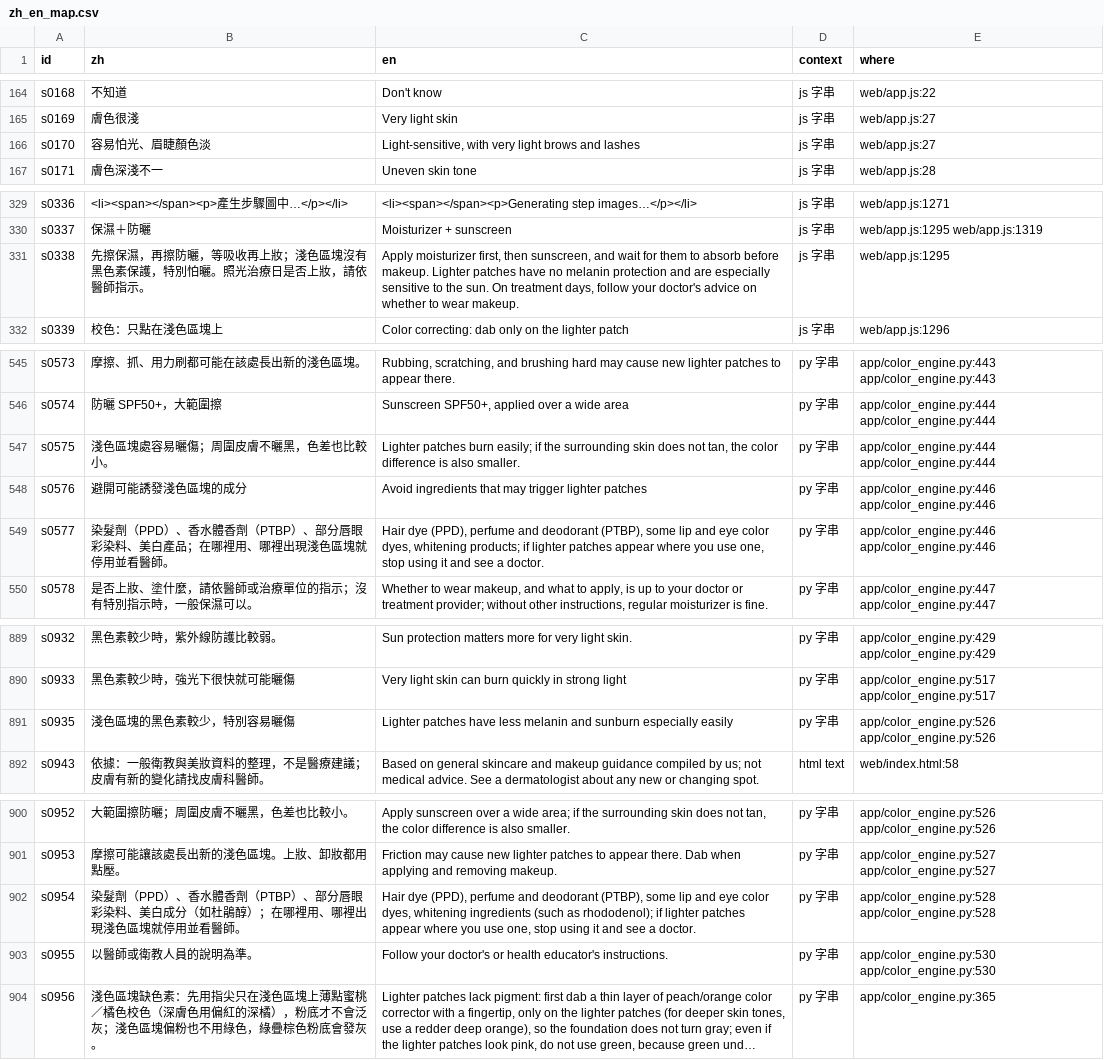
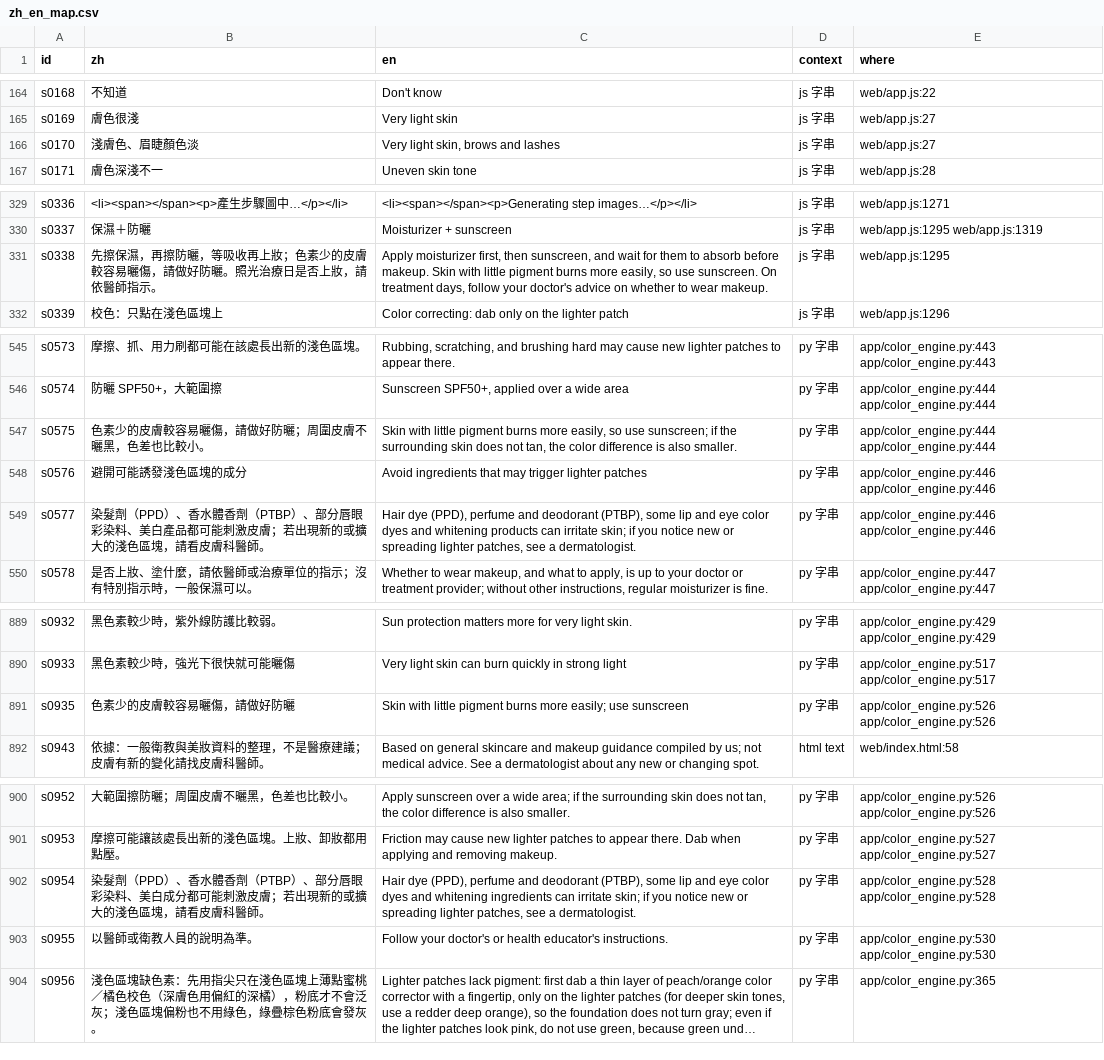
Before and after one commit to jiarong0423/goodglow-try-on, a CSV file: docs/i18n/zh_en_map.csv, drawn as a sheet; only a part is shown, gaps mark what is left out; long unchanged cells end in ….

Commit message:
Plain wording: sunscreen and skin-care advice without pigment or ingredient claims, entry card without a health label, README without group framing

```diff
--- a/docs/i18n/zh_en_map.csv
+++ b/docs/i18n/zh_en_map.csv
@@ -165,3 +165,3 @@ s0168,不知道,Don't know,js 字串,web/app.js:22
 s0169,膚色很淺,Very light skin,js 字串,web/app.js:27
-s0170,容易怕光、眉睫顏色淡,"Light-sensitive, with very light brows and lashes",js 字串,web/app.js:27
+s0170,淺膚色、眉睫顏色淡,"Very light skin, brows and lashes",js 字串,web/app.js:27
 s0171,膚色深淺不一,Uneven skin tone,js 字串,web/app.js:28
@@ -330,3 +330,3 @@ s0336,<li><span></span><p>產生步驟圖中…</p></li>,<li><span></span><p>Gen
 s0337,保濕＋防曬,Moisturizer + sunscreen,js 字串,web/app.js:1295 web/app.js:1319
-s0338,先擦保濕，再擦防曬，等吸收再上妝；淺色區塊沒有黑色素保護，特別怕曬。照光治療日是否上妝，請依醫師指示。,"Apply moisturizer first, then sunscreen, and wait for them to absorb before makeup. Lighter patches have no melanin protection and are especially sensitive to the sun. On treatment days, follow your doctor's advice on whether to wear makeup.",js 字串,web/app.js:1295
+s0338,先擦保濕，再擦防曬，等吸收再上妝；色素少的皮膚較容易曬傷，請做好防曬。照光治療日是否上妝，請依醫師指示。,"Apply moisturizer first, then sunscreen, and wait for them to absorb before makeup. Skin with little pigment burns more easily, so use sunscreen. On treatment days, follow your doctor's advice on whether to wear makeup.",js 字串,web/app.js:1295
 s0339,校色：只點在淺色區塊上,Color correcting: dab only on the lighter patch,js 字串,web/app.js:1296
@@ -546,5 +546,5 @@ s0573,摩擦、抓、用力刷都可能在該處長出新的淺色區塊。,"Rub
 s0574,防曬 SPF50+，大範圍擦,"Sunscreen SPF50+, applied over a wide area",py 字串,app/color_engine.py:444 app/color_engine.py:444
-s0575,淺色區塊處容易曬傷；周圍皮膚不曬黑，色差也比較小。,"Lighter patches burn easily; if the surrounding skin does not tan, the color difference is also smaller.",py 字串,app/color_engine.py:444 app/color_engine.py:444
+s0575,色素少的皮膚較容易曬傷，請做好防曬；周圍皮膚不曬黑，色差也比較小。,"Skin with little pigment burns more easily, so use sunscreen; if the surrounding skin does not tan, the color difference is also smaller.",py 字串,app/color_engine.py:444 app/color_engine.py:444
 s0576,避開可能誘發淺色區塊的成分,Avoid ingredients that may trigger lighter patches,py 字串,app/color_engine.py:446 app/color_engine.py:446
-s0577,染髮劑（PPD）、香水體香劑（PTBP）、部分唇眼彩染料、美白產品；在哪裡用、哪裡出現淺色區塊就停用並看醫師。,"Hair dye (PPD), perfume and deodorant (PTBP), some lip and eye color dyes, whitening products; if lighter patches appear where you use one, stop using it and see a doctor.",py 字串,app/color_engine.py:446 app/color_engine.py:446
+s0577,染髮劑（PPD）、香水體香劑（PTBP）、部分唇眼彩染料、美白產品都可能刺激皮膚；若出現新的或擴大的淺色區塊，請看皮膚科醫師。,"Hair dye (PPD), perfume and deodorant (PTBP), some lip and eye color dyes and whitening products can irritate skin; if you notice new or spreading lighter patches, see a dermatologist.",py 字串,app/color_engine.py:446 app/color_engine.py:446
 s0578,是否上妝、塗什麼，請依醫師或治療單位的指示；沒有特別指示時，一般保濕可以。,"Whether to wear makeup, and what to apply, is up to your doctor or treatment provider; without other instructions, regular moisturizer is fine.",py 字串,app/color_engine.py:447 app/color_engine.py:447
@@ -890,3 +890,3 @@ s0932,黑色素較少時，紫外線防護比較弱。,Sun protection matters mo
 s0933,黑色素較少時，強光下很快就可能曬傷,Very light skin can burn quickly in strong light,py 字串,app/color_engine.py:517 app/color_engine.py:517
-s0935,淺色區塊的黑色素較少，特別容易曬傷,Lighter patches have less melanin and sunburn especially easily,py 字串,app/color_engine.py:526 app/color_engine.py:526
+s0935,色素少的皮膚較容易曬傷，請做好防曬,Skin with little pigment burns more easily; use sunscreen,py 字串,app/color_engine.py:526 app/color_engine.py:526
 s0943,依據：一般衛教與美妝資料的整理，不是醫療建議；皮膚有新的變化請找皮膚科醫師。,Based on general skincare and makeup guidance compiled by us; not medical advice. See a dermatologist about any new or changing spot.,html text,web/index.html:58
@@ -901,3 +901,3 @@ s0952,大範圍擦防曬；周圍皮膚不曬黑，色差也比較小。,"Apply
 s0953,摩擦可能讓該處長出新的淺色區塊。上妝、卸妝都用點壓。,Friction may cause new lighter patches to appear there. Dab when applying and removing makeup.,py 字串,app/color_engine.py:527 app/color_engine.py:527
-s0954,染髮劑（PPD）、香水體香劑（PTBP）、部分唇眼彩染料、美白成分（如杜鵑醇）；在哪裡用、哪裡出現淺色區塊就停用並看醫師。,"Hair dye (PPD), perfume and deodorant (PTBP), some lip and eye color dyes, whitening ingredients (such as rhododenol); if lighter patches appear where you use one, stop using it and see a doctor.",py 字串,app/color_engine.py:528 app/color_engine.py:528
+s0954,染髮劑（PPD）、香水體香劑（PTBP）、部分唇眼彩染料、美白成分都可能刺激皮膚；若出現新的或擴大的淺色區塊，請看皮膚科醫師。,"Hair dye (PPD), perfume and deodorant (PTBP), some lip and eye color dyes and whitening ingredients can irritate skin; if you notice new or spreading lighter patches, see a dermatologist.",py 字串,app/color_engine.py:528 app/color_engine.py:528
 s0955,以醫師或衛教人員的說明為準。,Follow your doctor's or health educator's instructions.,py 字串,app/color_engine.py:530 app/color_engine.py:530
```
Also changed, not shown: 9 other files.
